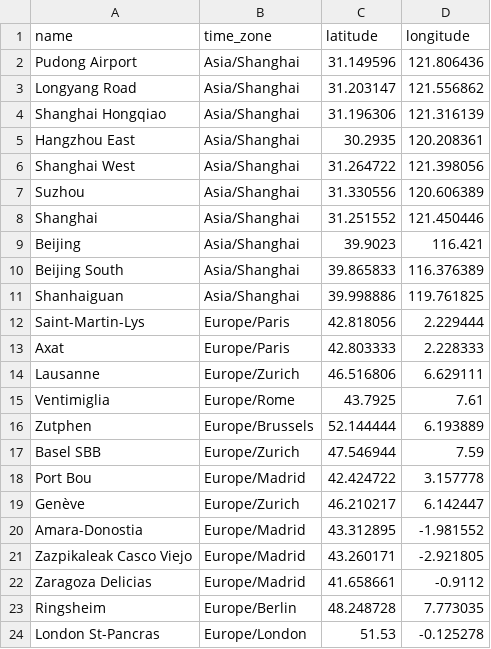
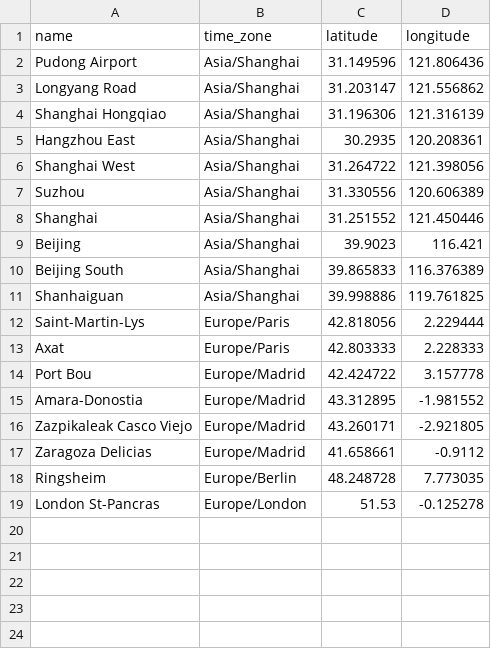
Before and after one commit to Nosudrum/train-stats, a CSV file: data/custom_stations.csv, drawn as a sheet; the diff names each change by its address in the sheet, - before the commit and + after, or states it on an @@ line.

```diff
--- a/data/custom_stations.csv
+++ b/data/custom_stations.csv
-row 14: Lausanne | Europe/Zurich | 46.516806 | 6.629111
-row 15: Ventimiglia | Europe/Rome | 43.7925 | 7.61
-row 16: Zutphen | Europe/Brussels | 52.144444 | 6.193889
-row 17: Basel SBB | Europe/Zurich | 47.546944 | 7.59
-row 19: Genève | Europe/Zurich | 46.210217 | 6.142447
```
